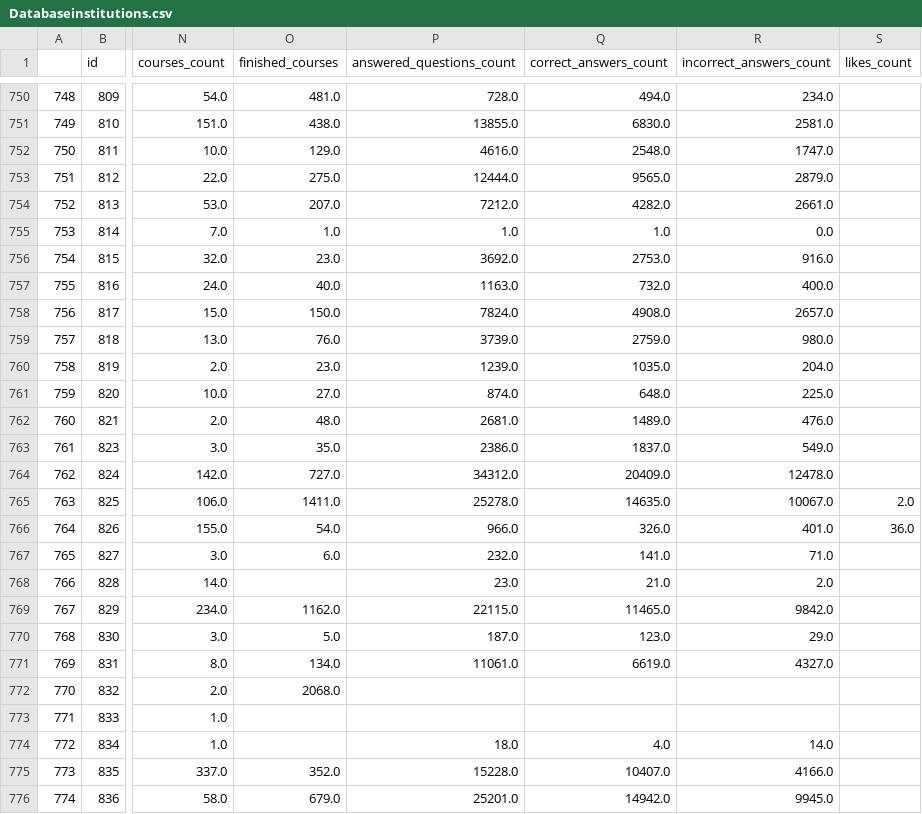
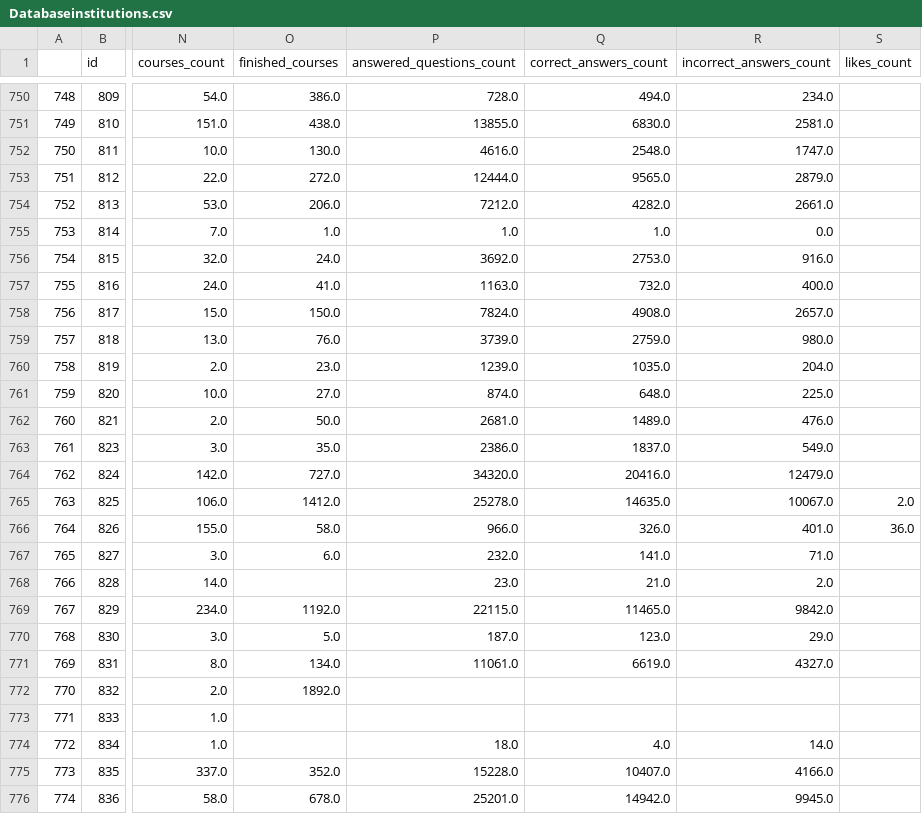
Before and after one commit to classroomtv/DataPanel, a CSV file: pages/Databaseinstitutions.csv, drawn as a sheet; only a part is shown, gaps mark what is left out; the diff covers the shown part only; the diff names each change by its address in the sheet, - before the commit and + after, or states it on an @@ line.

```diff
--- a/pages/Databaseinstitutions.csv
+++ b/pages/Databaseinstitutions.csv
-O750 (finished_courses): 481.0
+O750 (finished_courses): 386.0
-O752 (finished_courses): 129.0
+O752 (finished_courses): 130.0
-O753 (finished_courses): 275.0
+O753 (finished_courses): 272.0
-O754 (finished_courses): 207.0
+O754 (finished_courses): 206.0
-O756 (finished_courses): 23.0
+O756 (finished_courses): 24.0
-O757 (finished_courses): 40.0
+O757 (finished_courses): 41.0
-O762 (finished_courses): 48.0
+O762 (finished_courses): 50.0
-P764 (answered_questions_count): 34312.0
+P764 (answered_questions_count): 34320.0
-Q764 (correct_answers_count): 20409.0
+Q764 (correct_answers_count): 20416.0
-R764 (incorrect_answers_count): 12478.0
+R764 (incorrect_answers_count): 12479.0
-O765 (finished_courses): 1411.0
+O765 (finished_courses): 1412.0
-O766 (finished_courses): 54.0
+O766 (finished_courses): 58.0
-O769 (finished_courses): 1162.0
+O769 (finished_courses): 1192.0
-O772 (finished_courses): 2068.0
+O772 (finished_courses): 1892.0
-O776 (finished_courses): 679.0
+O776 (finished_courses): 678.0
```
Also changed, not shown: 98 edited cells elsewhere in this file, pages/Databaseadmin_created_by_date.csv, pages/Databaselogs_by_date.csv, 3 other files.
